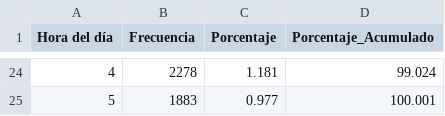
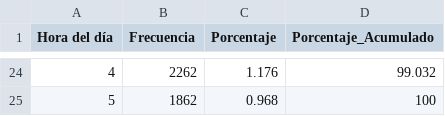
Before and after one commit to Mbarduini/Uber_fares_analysis, a CSV file: data/processed/tabla_frecuencia_horas.csv, drawn as a sheet; only a part is shown, gaps mark what is left out; the diff covers the shown part only.

```diff
--- a/data/processed/tabla_frecuencia_horas.csv
+++ b/data/processed/tabla_frecuencia_horas.csv
@@ -24,2 +24,2 @@
-4,2278,1.181,99.024
-5,1883,0.977,100.001
+4,2262,1.176,99.032
+5,1862,0.968,100
```
Also changed, not shown: 60 edited cells elsewhere in this file, data/processed/tabla_coeficientes_regresion.csv, data/processed/tabla_estadisticas_descriptivas_posicion y forma.csv, 49 other files.
